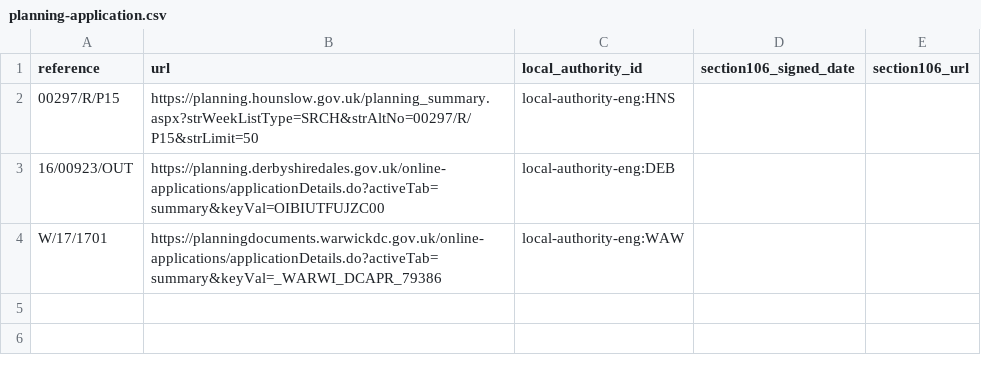
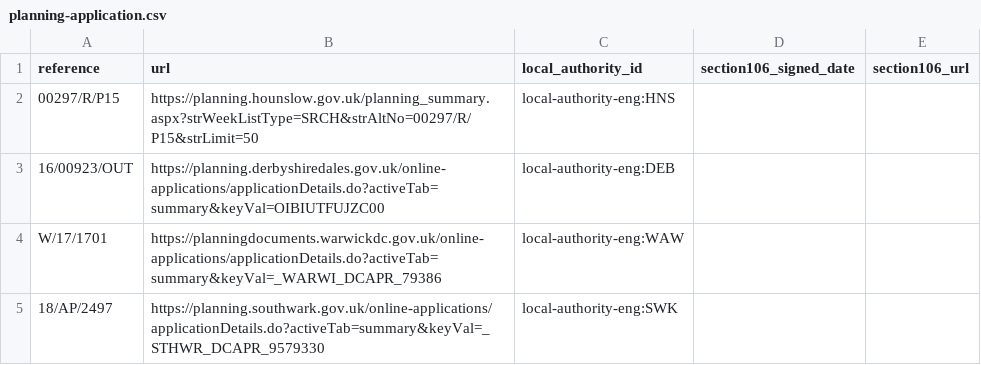
Before and after one commit to digital-land/section-106-prototype, a CSV file: application/data/planning-application.csv, drawn as a sheet.

```diff
--- a/application/data/planning-application.csv
+++ b/application/data/planning-application.csv
@@ -4 +4,2 @@
 "W/17/1701","https://planningdocuments.warwickdc.gov.uk/online-applications/applicationDetails.do?activeTab=summary&keyVal=_WARWI_DCAPR_79386","local-authority-eng:WAW",,
+"18/AP/2497","https://planning.southwark.gov.uk/online-applications/applicationDetails.do?activeTab=summary&keyVal=_STHWR_DCAPR_9579330","local-authority-eng:SWK",,
```
Also changed, not shown: application/data/viability-assessment.csv, 2 other files.
